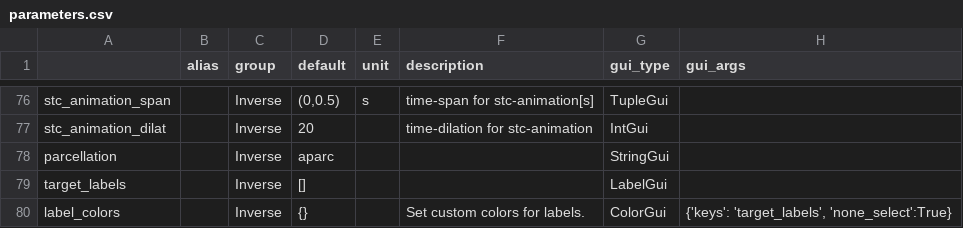
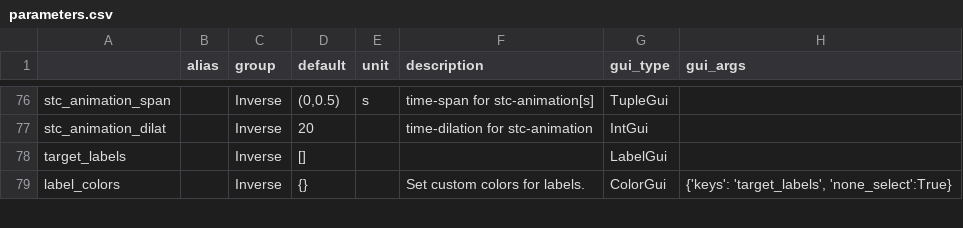
Before and after one commit to marsipu/mne-pipeline-hd, a CSV file: mne_pipeline_hd/resource/parameters.csv, drawn as a sheet; only a part is shown, gaps mark what is left out; the diff names each change by its address in the sheet, - before the commit and + after, or states it on an @@ line.

```diff
--- a/mne_pipeline_hd/resource/parameters.csv
+++ b/mne_pipeline_hd/resource/parameters.csv
-row 78: parcellation |  | Inverse | aparc |  |  | StringGui
```
Also changed, not shown: mne_pipeline_hd/resource/functions.csv, 8 other files.
